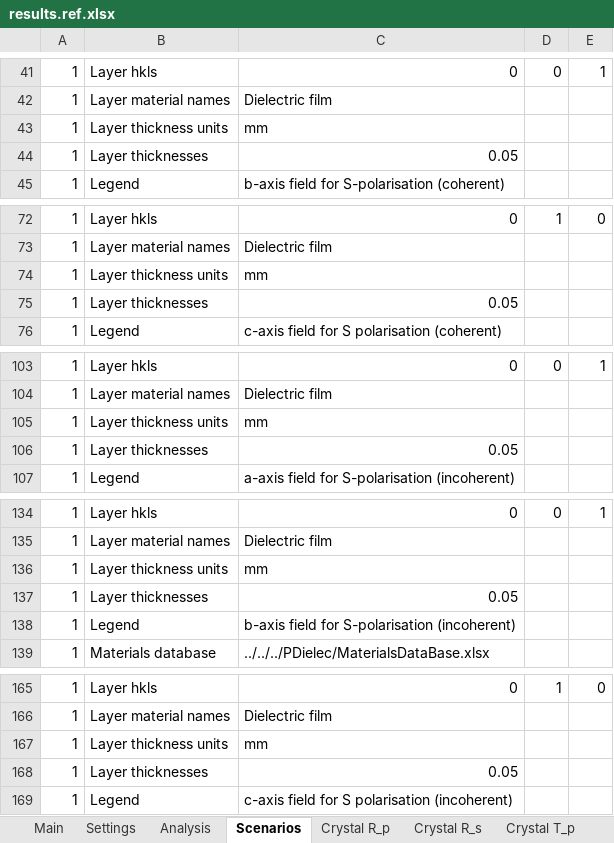
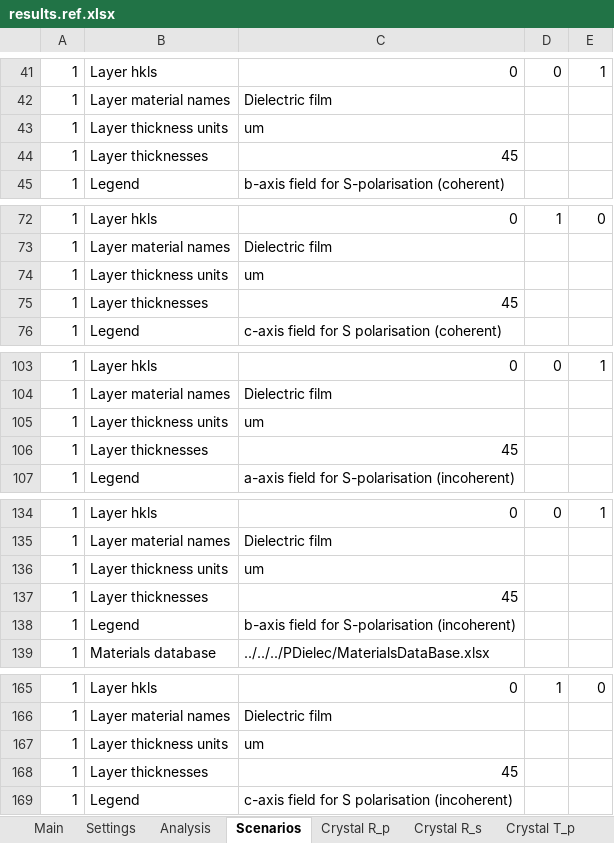
Before and after one commit to JohnKendrick/PDielec, an Excel workbook: Examples/SingleCrystal/L-alanine/results.ref.xlsx, sheet Scenarios, drawn as a sheet; only a part is shown, gaps mark what is left out; values as stored, in another font and other column widths than the file's, no borders; the diff names each change by its address in the sheet, - before the commit and + after, or states it on an @@ line.

```diff
--- a/Examples/SingleCrystal/L-alanine/results.ref.xlsx (sheet Scenarios)
+++ b/Examples/SingleCrystal/L-alanine/results.ref.xlsx (sheet Scenarios)
-C43: mm
+C43: um
-C44: 0.05
+C44: 45
-C74: mm
+C74: um
-C75: 0.05
+C75: 45
-C105: mm
+C105: um
-C106: 0.05
+C106: 45
-C136: mm
+C136: um
-C137: 0.05
+C137: 45
-C167: mm
+C167: um
-C168: 0.05
+C168: 45
```
Also changed, not shown: sheet Crystal T_s, sheet Crystal T_p, sheet Crystal A_p, sheet Crystal A_s, sheet Crystal R_s, sheet Crystal R_p, 1 other file.
